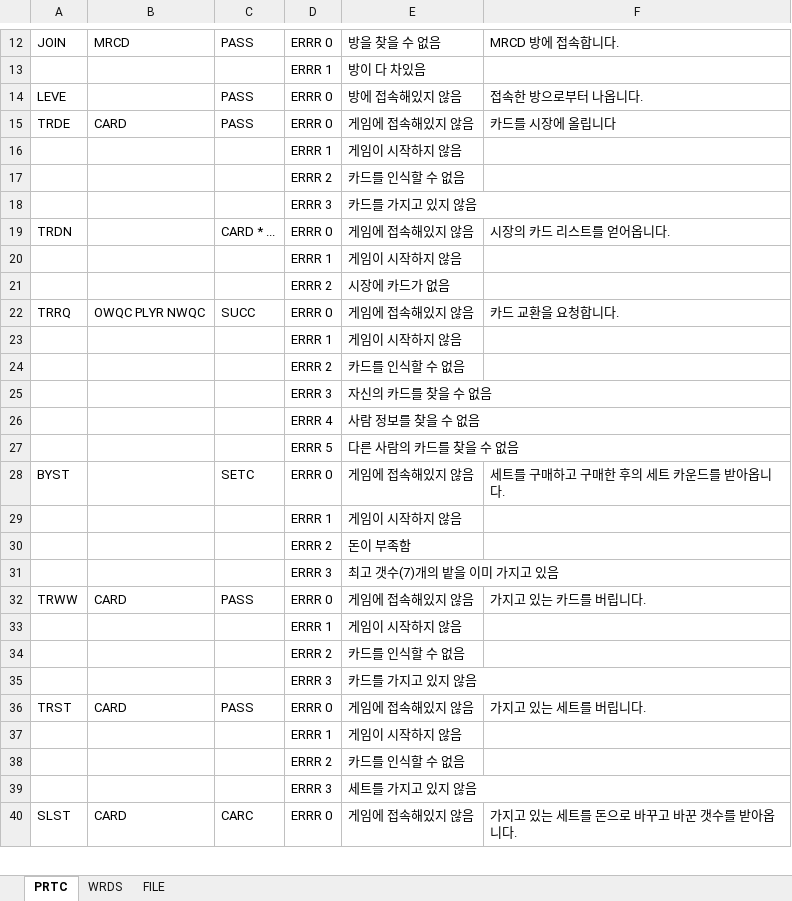
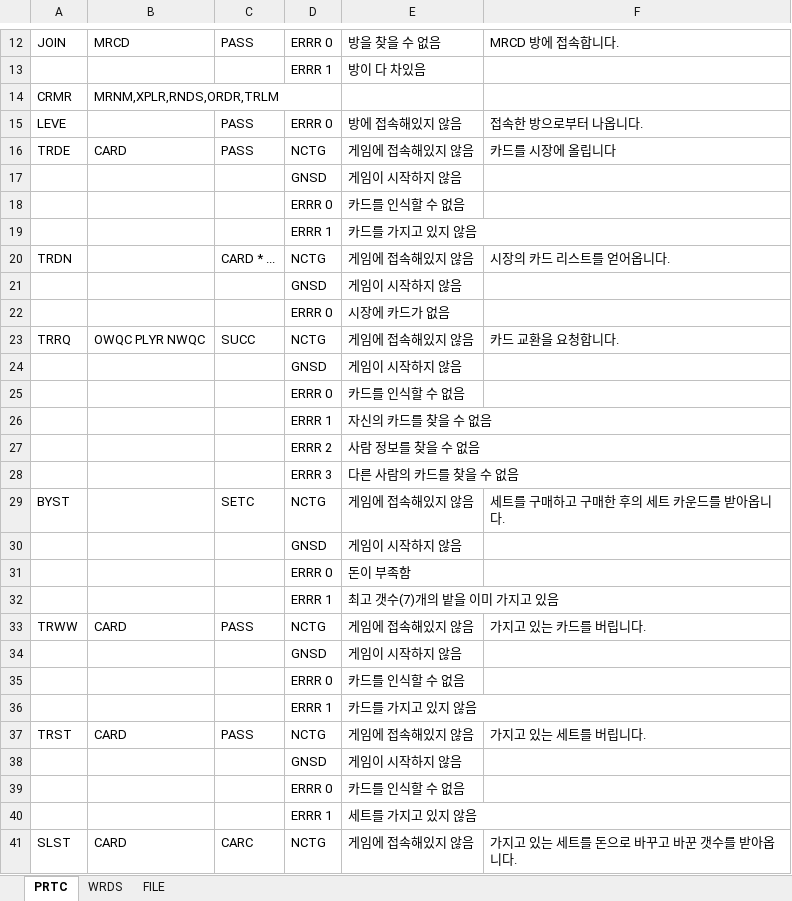
Before and after one commit to junhg0211/Chocosheep, an Excel workbook: protocol.xlsx, sheet PRTC, drawn as a sheet; only a part is shown, gaps mark what is left out; values as stored, in another font and other column widths than the file's, no cell formats; addresses are those after the commit; the diff covers the shown part only; the diff names each change by its address in the sheet, - before the commit and + after, or states it on an @@ line.

```diff
--- a/protocol.xlsx (sheet PRTC)
+++ b/protocol.xlsx (sheet PRTC)
+row 14: CRMR | MRNM,XPLR,RNDS,ORDR,TRLM
-D16: ERRR 0
+D16: NCTG
-D17: ERRR 1
+D17: GNSD
-D18: ERRR 2
+D18: ERRR 0
-D19: ERRR 3
+D19: ERRR 1
-D20: ERRR 0
+D20: NCTG
-D21: ERRR 1
+D21: GNSD
-D22: ERRR 2
+D22: ERRR 0
-D23: ERRR 0
+D23: NCTG
-D24: ERRR 1
+D24: GNSD
-D25: ERRR 2
+D25: ERRR 0
-D26: ERRR 3
+D26: ERRR 1
-D27: ERRR 4
+D27: ERRR 2
-D28: ERRR 5
+D28: ERRR 3
-D29: ERRR 0
+D29: NCTG
-D30: ERRR 1
+D30: GNSD
-D31: ERRR 2
+D31: ERRR 0
-D32: ERRR 3
+D32: ERRR 1
-D33: ERRR 0
+D33: NCTG
-D34: ERRR 1
+D34: GNSD
-D35: ERRR 2
+D35: ERRR 0
-D36: ERRR 3
+D36: ERRR 1
-D37: ERRR 0
+D37: NCTG
-D38: ERRR 1
+D38: GNSD
-D39: ERRR 2
+D39: ERRR 0
-D40: ERRR 3
+D40: ERRR 1
-D41: ERRR 0
+D41: NCTG
```
Also changed, not shown: 5 added rows and 4 edited cells elsewhere in this sheet, sheet WRDS, cell formats, 1 other file.
